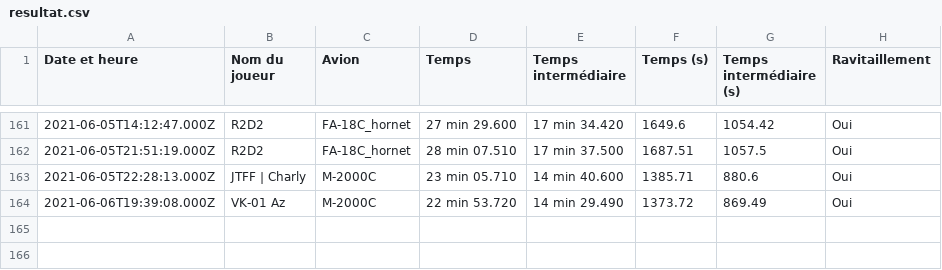
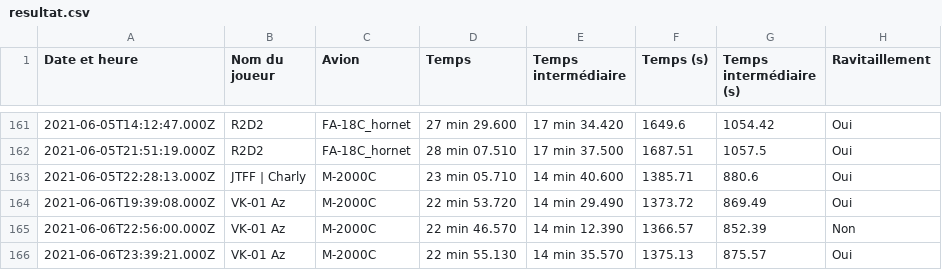
Before and after one commit to Cellules-Rapaces/Tanker-Party, a CSV file: data/resultat.csv, drawn as a sheet; only a part is shown, gaps mark what is left out.

```diff
--- a/data/resultat.csv
+++ b/data/resultat.csv
@@ -164 +164,3 @@ Date et heure,Nom du joueur,Avion,Temps,Temps intermédiaire,Temps (s),Temps int
 2021-06-06T19:39:08.000Z,VK-01 Az,M-2000C,22 min 53.720,14 min 29.490,1373.72,869.49,Oui
+2021-06-06T22:56:00.000Z,VK-01 Az,M-2000C,22 min 46.570,14 min 12.390,1366.57,852.39,Non
+2021-06-06T23:39:21.000Z,VK-01 Az,M-2000C,22 min 55.130,14 min 35.570,1375.13,875.57,Oui
```
Also changed, not shown: 2 other files.
